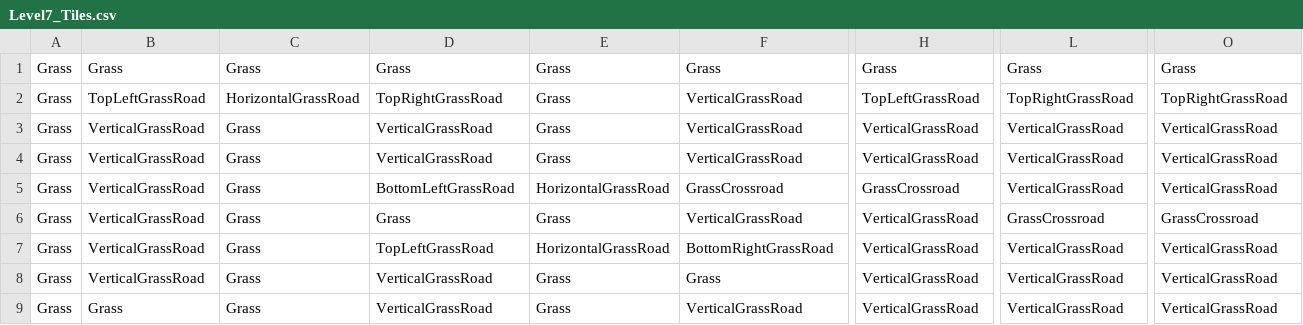
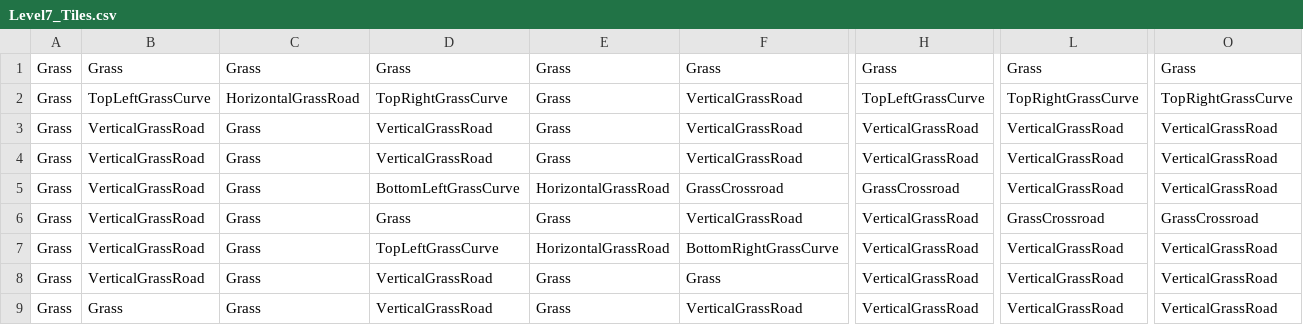
Before and after one commit to SauravPoudyel/CSE3902-G3Repo-2025, a CSV file: Sprint0/Data/Level7_Tiles.csv, drawn as a sheet; only a part is shown, gaps mark what is left out; the diff names each change by its address in the sheet, - before the commit and + after, or states it on an @@ line.

```diff
--- a/Sprint0/Data/Level7_Tiles.csv
+++ b/Sprint0/Data/Level7_Tiles.csv
-B2: TopLeftGrassRoad
+B2: TopLeftGrassCurve
-D2: TopRightGrassRoad
+D2: TopRightGrassCurve
-H2: TopLeftGrassRoad
+H2: TopLeftGrassCurve
-L2: TopRightGrassRoad
+L2: TopRightGrassCurve
-O2: TopRightGrassRoad
+O2: TopRightGrassCurve
-D5: BottomLeftGrassRoad
+D5: BottomLeftGrassCurve
-D7: TopLeftGrassRoad
+D7: TopLeftGrassCurve
-F7: BottomRightGrassRoad
+F7: BottomRightGrassCurve
```
Also changed, not shown: Sprint0/Data/Level10_Tiles.csv, Sprint0/Data/Level11_Tiles.csv, 4 other files.
